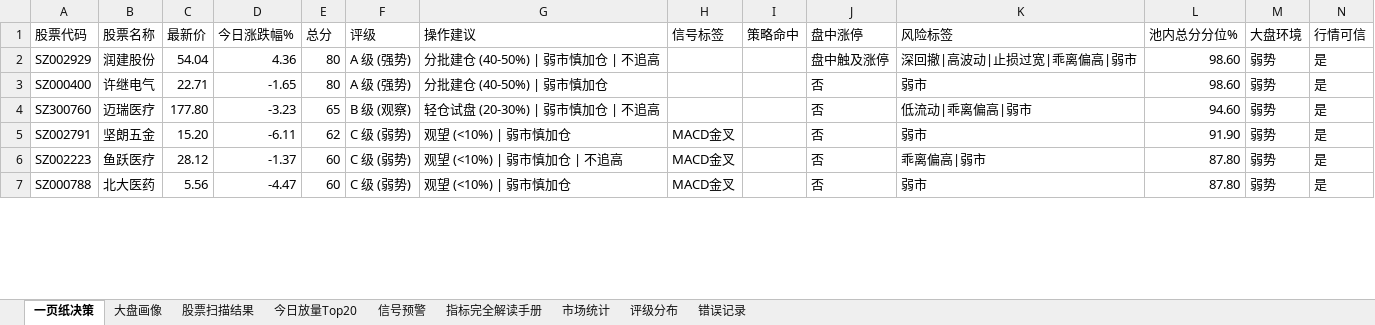
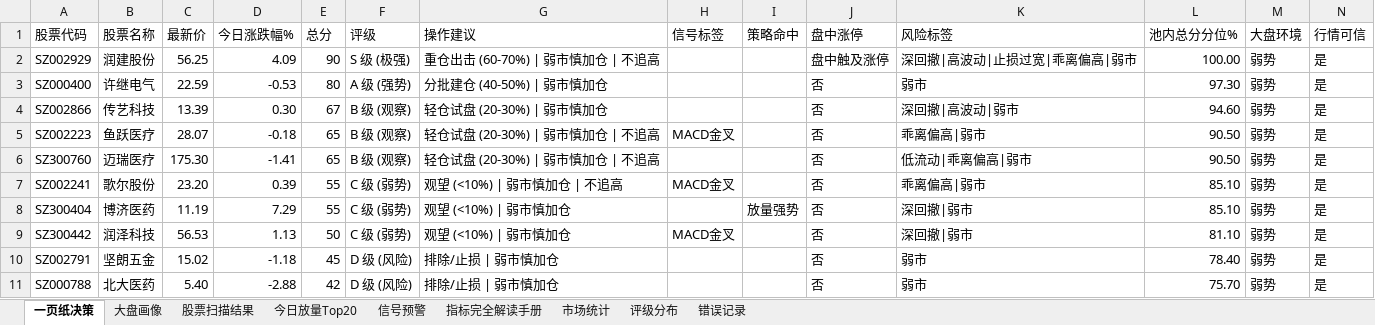
Before and after one commit to gaoyouxiaochao/stock-scanner-v79, an Excel workbook: results/latest.xlsx, sheet 一页纸决策, drawn as a sheet; only a part is shown; values as stored, in another font and other column widths than the file's, no cell formats; conditional formats not drawn; removed rows and columns are numbered as before the commit, all else as after; the diff covers the shown part only; the diff names each change by its address in the sheet, - before the commit and + after, or states it on an @@ line.

```diff
--- a/results/latest.xlsx (sheet 一页纸决策)
+++ b/results/latest.xlsx (sheet 一页纸决策)
-C2 (最新价): 54.04
+C2 (最新价): 56.25
-D2 (今日涨跌幅%): 4.36
+D2 (今日涨跌幅%): 4.09
-E2 (总分): 80
+E2 (总分): 90
-F2 (评级): A 级 (强势)
+F2 (评级): S 级 (极强)
-G2 (操作建议): 分批建仓 (40-50%) | 弱市慎加仓 | 不追高
+G2 (操作建议): 重仓出击 (60-70%) | 弱市慎加仓 | 不追高
-L2 (池内总分分位%): 98.60
+L2 (池内总分分位%): 100.00
-C3 (最新价): 22.71
+C3 (最新价): 22.59
-D3 (今日涨跌幅%): -1.65
+D3 (今日涨跌幅%): -0.53
-L3 (池内总分分位%): 98.60
+L3 (池内总分分位%): 97.30
+row 4: SZ002866 | 传艺科技 | 13.39 | 0.30 | 67 | B 级 (观察) | 轻仓试盘 (20-30%) | 弱市慎加仓 |  |  | 否 | 深回撤|高波动|弱市 | 94.60 | 弱势 | 是
+row 5: SZ002223 | 鱼跃医疗 | 28.07 | -0.18 | 65 | B 级 (观察) | 轻仓试盘 (20-30%) | 弱市慎加仓 | 不追高 | MACD金叉 |  | 否 | 乖离偏高|弱市 | 90.50 | 弱势 | 是
-C6 (最新价): 177.80
+C6 (最新价): 175.30
-D6 (今日涨跌幅%): -3.23
+D6 (今日涨跌幅%): -1.41
-L6 (池内总分分位%): 94.60
+L6 (池内总分分位%): 90.50
+row 7: SZ002241 | 歌尔股份 | 23.20 | 0.39 | 55 | C 级 (弱势) | 观望 (<10%) | 弱市慎加仓 | 不追高 | MACD金叉 |  | 否 | 乖离偏高|弱市 | 85.10 | 弱势 | 是
+row 8: SZ300404 | 博济医药 | 11.19 | 7.29 | 55 | C 级 (弱势) | 观望 (<10%) | 弱市慎加仓 |  | 放量强势 | 否 | 深回撤|弱市 | 85.10 | 弱势 | 是
+row 9: SZ300442 | 润泽科技 | 56.53 | 1.13 | 50 | C 级 (弱势) | 观望 (<10%) | 弱市慎加仓 | MACD金叉 |  | 否 | 深回撤|弱市 | 81.10 | 弱势 | 是
-C10 (最新价): 15.20
+C10 (最新价): 15.02
-D10 (今日涨跌幅%): -6.11
+D10 (今日涨跌幅%): -1.18
-E10 (总分): 62
+E10 (总分): 45
-F10 (评级): C 级 (弱势)
+F10 (评级): D 级 (风险)
-G10 (操作建议): 观望 (<10%) | 弱市慎加仓
+G10 (操作建议): 排除/止损 | 弱市慎加仓
-H10 (信号标签): MACD金叉
+H10 (信号标签): (empty)
-L10 (池内总分分位%): 91.90
+L10 (池内总分分位%): 78.40
-row 6: SZ002223 | 鱼跃医疗 | 28.12 | -1.37 | 60 | C 级 (弱势) | 观望 (<10%) | 弱市慎加仓 | 不追高 | MACD金叉 |  | 否 | 乖离偏高|弱市 | 87.80 | 弱势 | 是
-C11 (最新价): 5.56
+C11 (最新价): 5.40
-D11 (今日涨跌幅%): -4.47
+D11 (今日涨跌幅%): -2.88
-E11 (总分): 60
+E11 (总分): 42
-F11 (评级): C 级 (弱势)
+F11 (评级): D 级 (风险)
-G11 (操作建议): 观望 (<10%) | 弱市慎加仓
+G11 (操作建议): 排除/止损 | 弱市慎加仓
-H11 (信号标签): MACD金叉
+H11 (信号标签): (empty)
-L11 (池内总分分位%): 87.80
+L11 (池内总分分位%): 75.70
```
Also changed, not shown: 8 added rows, 12 removed rows and 73 edited cells elsewhere in this sheet, sheet 股票扫描结果, sheet 信号预警, sheet 今日放量Top20, sheet 大盘画像, sheet 评级分布, cell formats, 1 other file.
